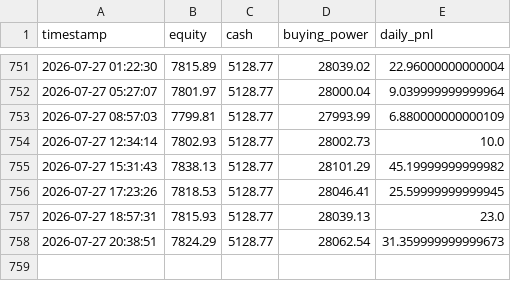
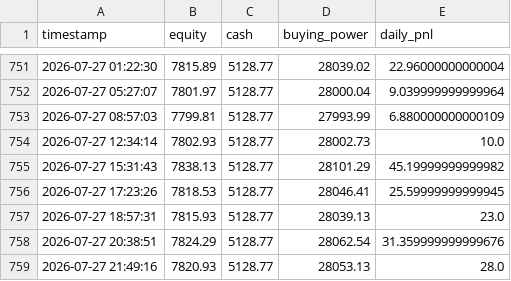
Before and after one commit to jacksonpaldino-ship-it/trading-dashboard-clean, a CSV file: equity_history.csv, drawn as a sheet; only a part is shown, gaps mark what is left out.

```diff
--- a/equity_history.csv
+++ b/equity_history.csv
@@ -757,2 +757,3 @@ timestamp,equity,cash,buying_power,daily_pnl
 2026-07-27 18:57:31,7815.93,5128.77,28039.13,23.0
-2026-07-27 20:38:51,7824.29,5128.77,28062.54,31.359999999999673
+2026-07-27 20:38:51,7824.29,5128.77,28062.54,31.359999999999676
+2026-07-27 21:49:16,7820.93,5128.77,28053.13,28.0
```
Also changed, not shown: 2 other files.
